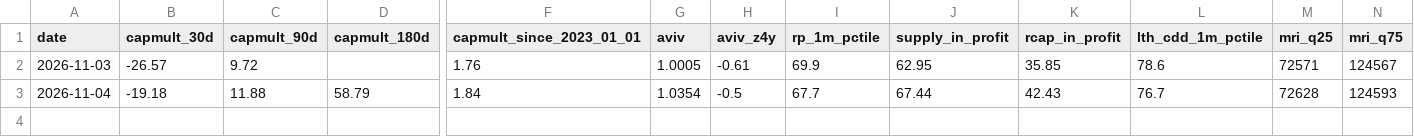
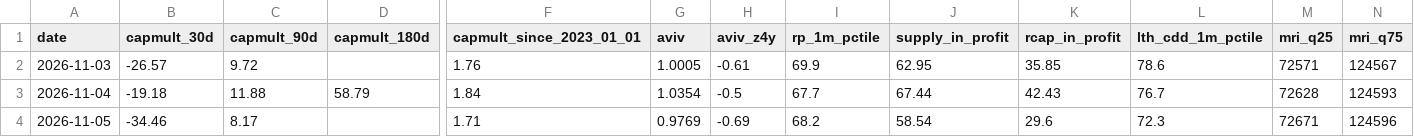
Before and after one commit to BigSky71/btc-thesis-feeds, a CSV file: check_indicators_history.csv, drawn as a sheet; only a part is shown, gaps mark what is left out; rows hold the shown columns only; the diff names each change by its address in the sheet, - before the commit and + after, or states it on an @@ line.

Commit message:
chore: weekday thesis feeds 2026-11-06
Mirror refreshed BTD/ETF/funding/Check indicators and bull_watch.

```diff
--- a/check_indicators_history.csv
+++ b/check_indicators_history.csv
+row 4: 2026-11-05 | -34.46 | 8.17 |  | 1.71 | 0.9769 | -0.69 | 68.2 | 58.54 | 29.6 | 72.3 | 72671 | 124596
```
Also changed, not shown: btd_watch_history.csv, 5 other files.
